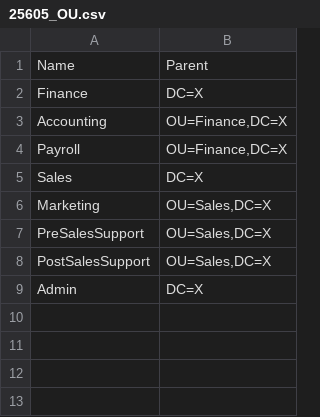
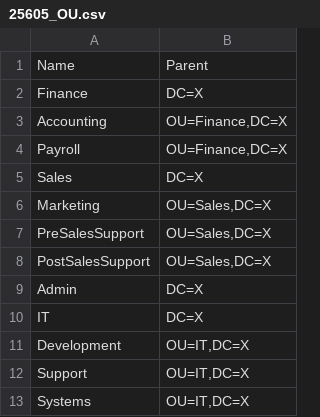
Before and after one commit to mdzi/cis25x_lss, a CSV file: SampleData/25605_OU.csv, drawn as a sheet; the diff names each change by its address in the sheet, - before the commit and + after, or states it on an @@ line.

Commit message:
Add missing OUs

```diff
--- a/SampleData/25605_OU.csv
+++ b/SampleData/25605_OU.csv
+row 10: IT | DC=X
+row 11: Development | OU=IT,DC=X
+row 12: Support | OU=IT,DC=X
+row 13: Systems | OU=IT,DC=X
```
